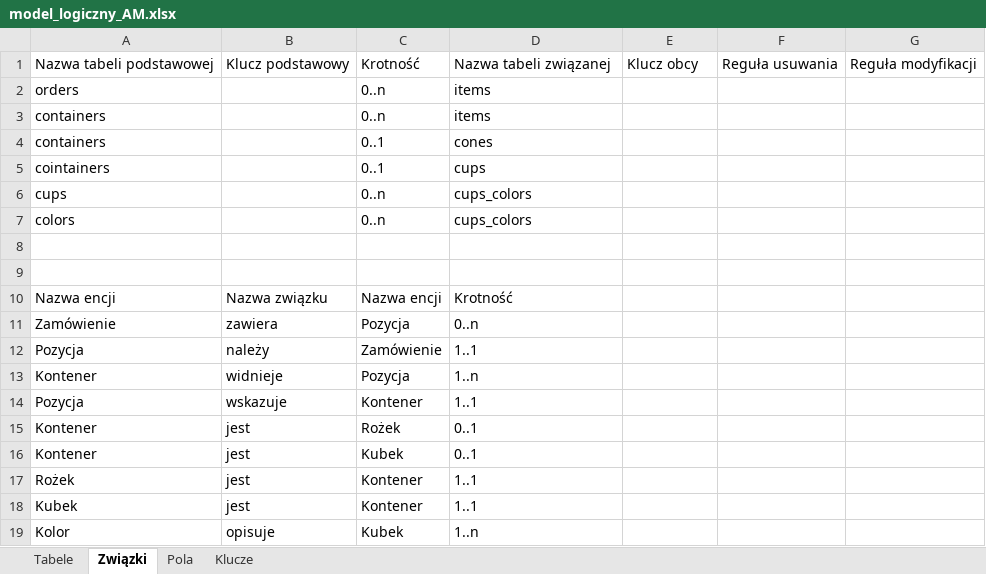
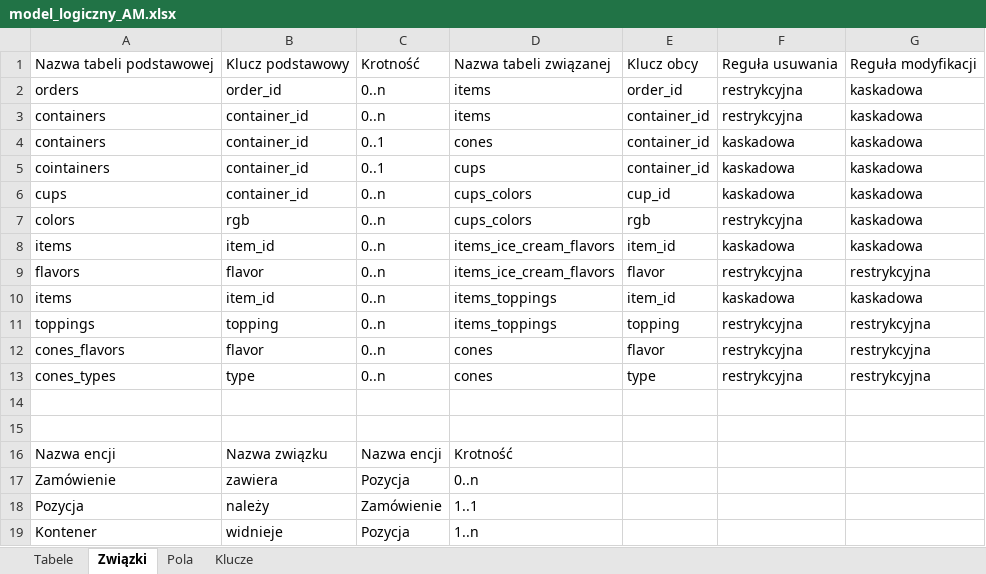
Before and after one commit to amandamiskiewicz/ModelowanieDanych, an Excel workbook: model_logiczny_AM.xlsx, sheet Związki, drawn as a sheet; only a part is shown; the shorter side is filled out with more unchanged rows; values as stored, in another font and other column widths than the file's, no borders; the diff names each change by its address in the sheet, - before the commit and + after, or states it on an @@ line.

```diff
--- a/model_logiczny_AM.xlsx (sheet Związki)
+++ b/model_logiczny_AM.xlsx (sheet Związki)
-B2: (empty)
+B2: order_id
-E2: (empty)
+E2: order_id
-F2:F3: (empty)
+F2:F3: restrykcyjna
-G2:G7: (empty)
+G2:G7: kaskadowa
-B3:B6: (empty)
+B3:B6: container_id
-E3:E5: (empty)
+E3:E5: container_id
-F4:F6: (empty)
+F4:F6: kaskadowa
-E6: (empty)
+E6: cup_id
-B7: (empty)
+B7: rgb
-E7: (empty)
+E7: rgb
-F7: (empty)
+F7: restrykcyjna
+row 8: items | item_id | 0..n | items_ice_cream_flavors | item_id | kaskadowa | kaskadowa
+row 9: flavors | flavor | 0..n | items_ice_cream_flavors | flavor | restrykcyjna | restrykcyjna
+row 10: items | item_id | 0..n | items_toppings | item_id | kaskadowa | kaskadowa
+row 11: toppings | topping | 0..n | items_toppings | topping | restrykcyjna | restrykcyjna
+row 12: cones_flavors | flavor | 0..n | cones | flavor | restrykcyjna | restrykcyjna
+row 13: cones_types | type | 0..n | cones | type | restrykcyjna | restrykcyjna
```
Also changed, not shown: sheet Pola, sheet Klucze, sheet Tabele.
